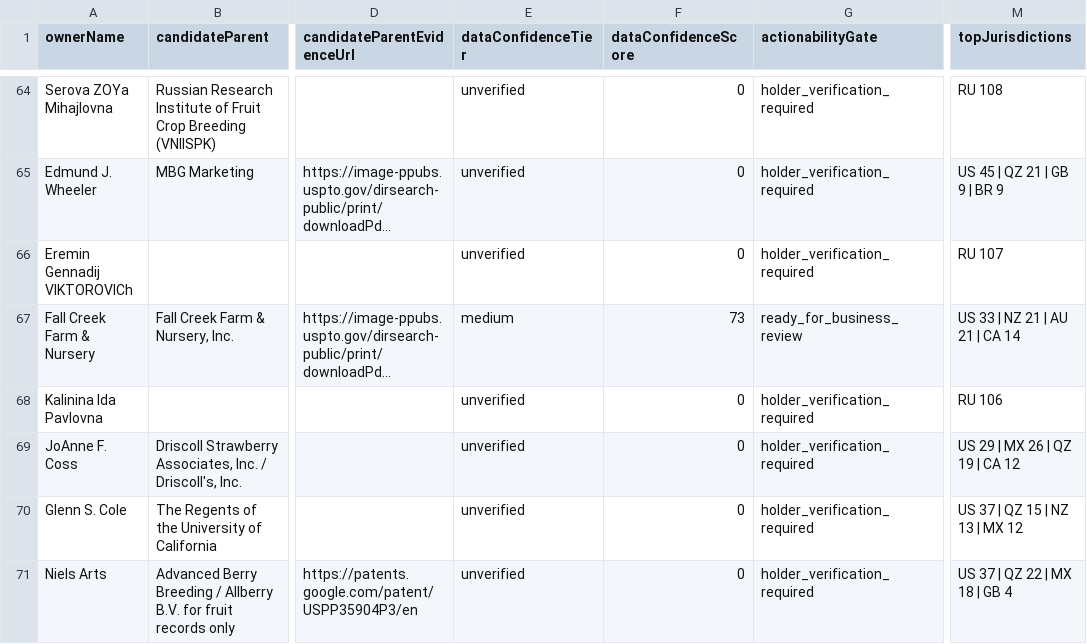
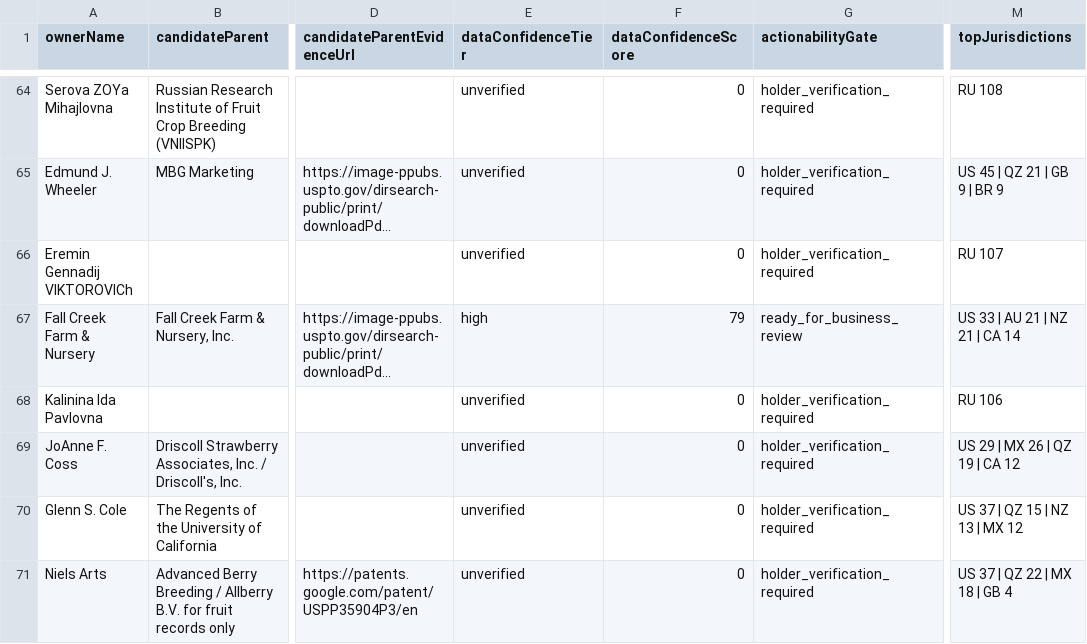
Before and after one commit to henryatkeson/Plant-Patent-Dashboard, a CSV file: data/rollup_review_queue.csv, drawn as a sheet; only a part is shown, gaps mark what is left out; long unchanged cells end in …; the diff covers the shown part only; the diff names each change by its address in the sheet, - before the commit and + after, or states it on an @@ line.

```diff
--- a/data/rollup_review_queue.csv
+++ b/data/rollup_review_queue.csv
-E67 (dataConfidenceTier): medium
+E67 (dataConfidenceTier): high
-F67 (dataConfidenceScore): 73
+F67 (dataConfidenceScore): 79
-M67 (topJurisdictions): US 33 | NZ 21 | AU 21 | CA 14
+M67 (topJurisdictions): US 33 | AU 21 | NZ 21 | CA 14
```
Also changed, not shown: 5 edited cells elsewhere in this file, data/company_site_probe.csv, data/profile_evidence_probe.csv, 12 other files.
